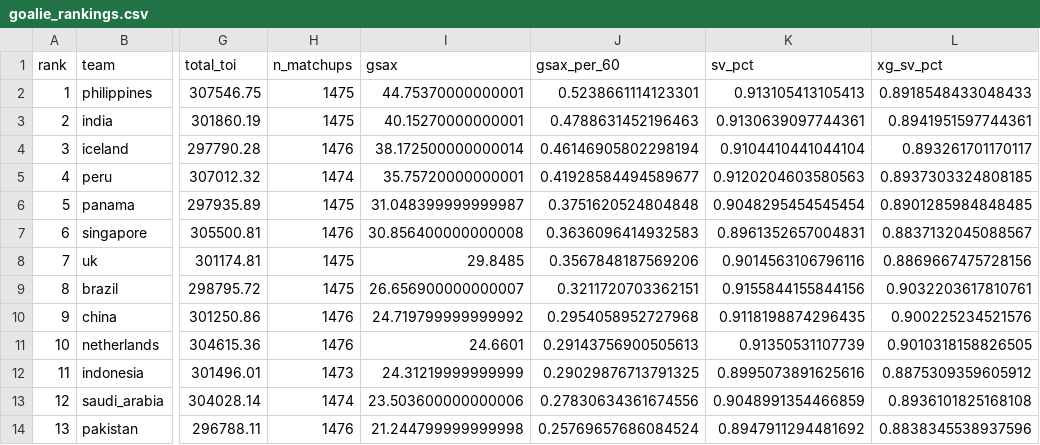
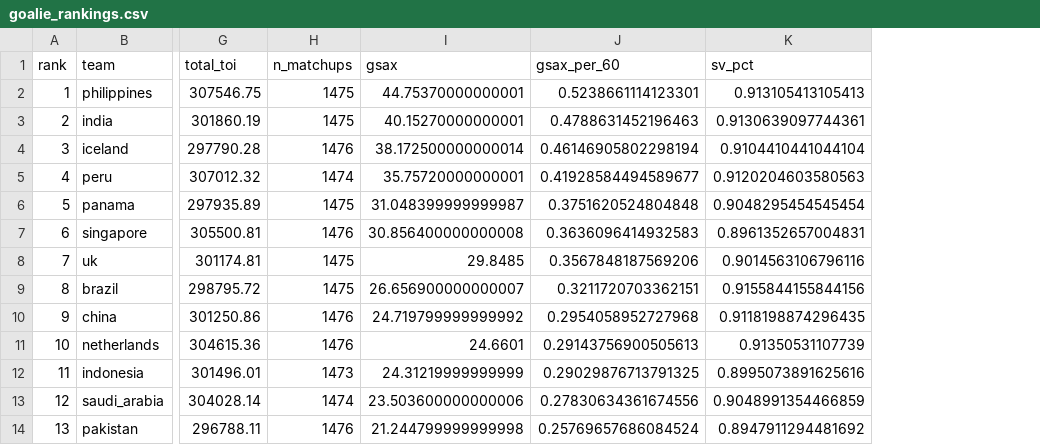
Before and after one commit to aboova1/Wharton-DS-2026, a CSV file: outputs/goalie_rankings.csv, drawn as a sheet; only a part is shown, gaps mark what is left out; the diff names each change by its address in the sheet, - before the commit and + after, or states it on an @@ line.

```diff
--- a/outputs/goalie_rankings.csv
+++ b/outputs/goalie_rankings.csv
-column L (xg_sv_pct), rows 2-14: 0.8918548433048433 | 0.8941951597744361 | 0.893261701170117 | 0.8937303324808185 | 0.8901285984848485 | 0.8837132045088567 | 0.8869667475728156 | 0.9032203617810761 | 0.900225234521576 | 0.9010318158826505 | 0.8875309359605912 | 0.8936101825168108 | 0.8838345538937596
```
Also changed, not shown: outputs/enhanced_team_profiles.csv, outputs/model_comparison.csv, 8 other files.
